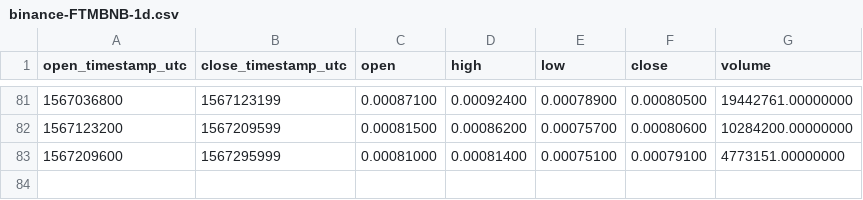
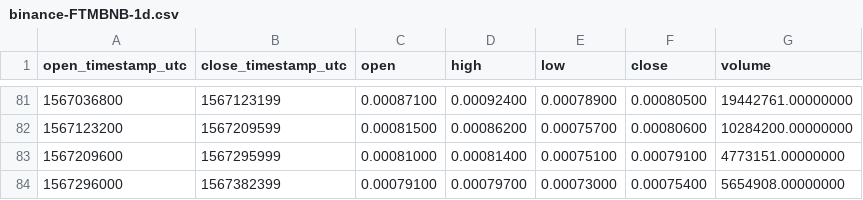
Before and after one commit to cryptobigbro/binance-FTMBNB, a CSV file: binance-FTMBNB-1d.csv, drawn as a sheet; only a part is shown, gaps mark what is left out.

```diff
--- a/binance-FTMBNB-1d.csv
+++ b/binance-FTMBNB-1d.csv
@@ -83 +83,2 @@ open_timestamp_utc,close_timestamp_utc,open,high,low,close,volume
 1567209600,1567295999,0.00081000,0.00081400,0.00075100,0.00079100,4773151.00000000
+1567296000,1567382399,0.00079100,0.00079700,0.00073000,0.00075400,5654908.00000000
```
Also changed, not shown: binance-FTMBNB-1h.csv.
